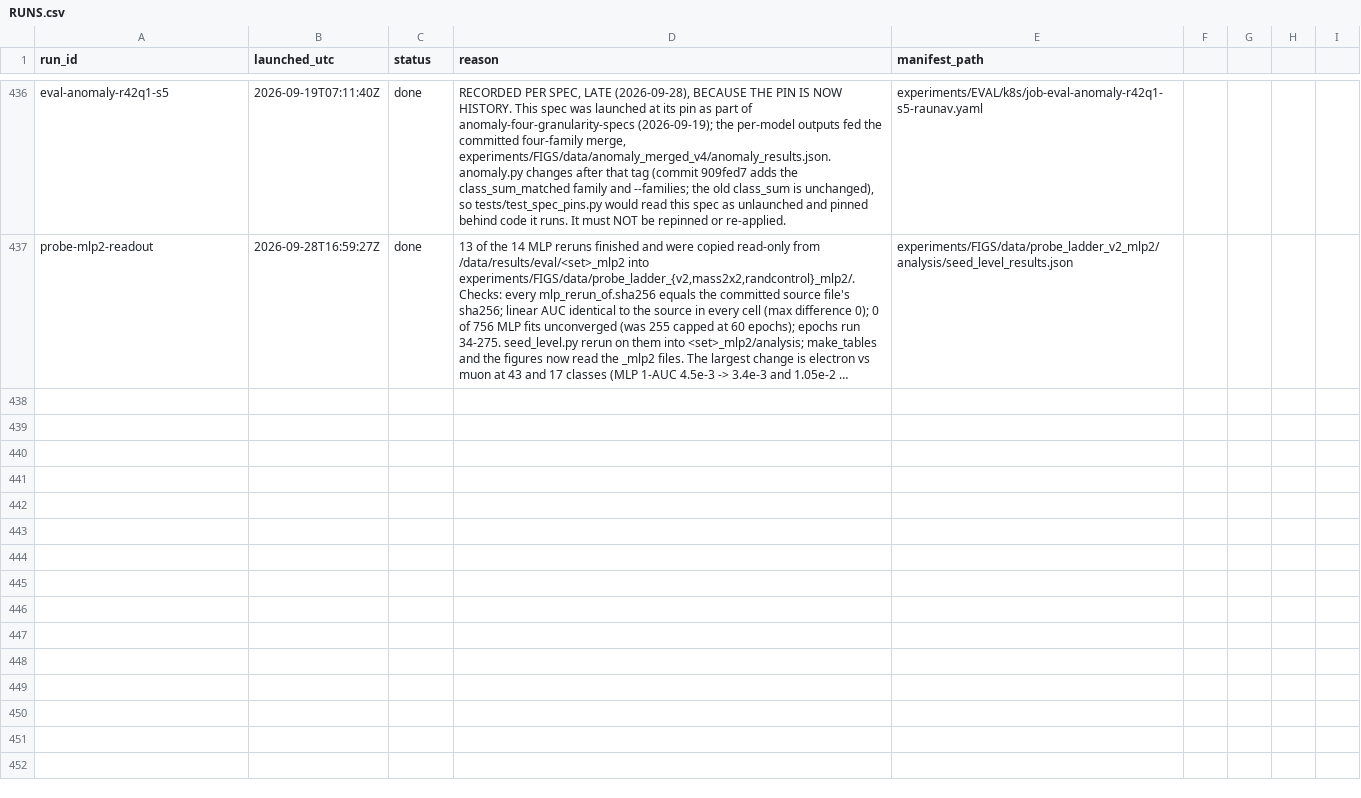
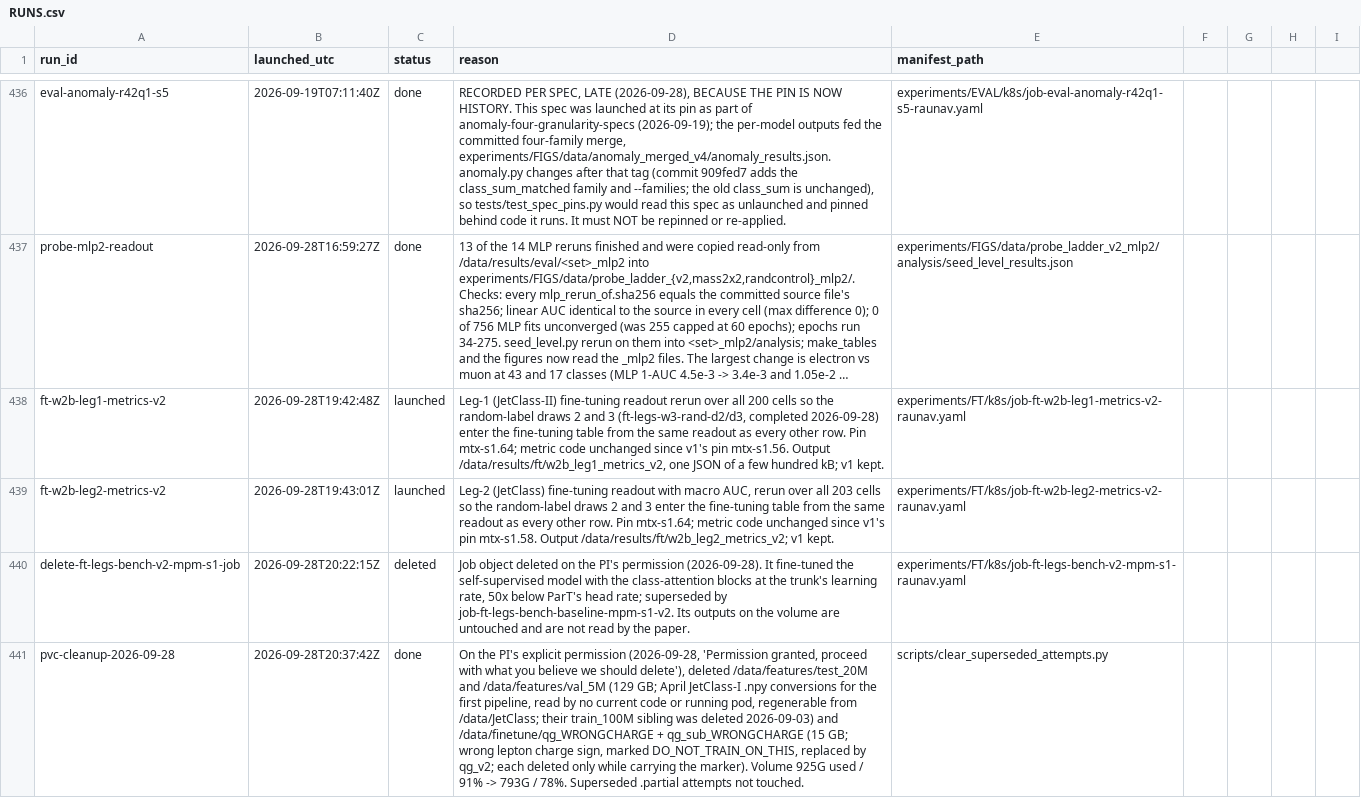
Before and after one commit to raunavm/transferlearningsophon, a CSV file: experiments/RUNS.csv, drawn as a sheet; only a part is shown, gaps mark what is left out; long unchanged cells end in …; the diff covers the shown part only; the diff names each change by its address in the sheet, - before the commit and + after, or states it on an @@ line.

Commit message:
random-label fine-tuning over three draws

```diff
--- a/experiments/RUNS.csv
+++ b/experiments/RUNS.csv
+row 438: ft-w2b-leg1-metrics-v2 | 2026-09-28T19:42:48Z | launched | Leg-1 (JetClass-II) fine-tuning readout rerun over all 200 cells so the random-label draws 2 and 3 (ft-legs-w3-rand-d2/d3, completed 2026-09-28) enter the fine-tuning table from the same readout as every other row. Pin mtx-s1.64; metric code unchanged since v1's pin mtx-s1.56. Output /data/results/ft/w2b_leg1_metrics_v2, one JSON of a few hundred kB; v1 kept. | experiments/FT/k8s/job-ft-w2b-leg1-metrics-v2-raunav.yaml
+row 439: ft-w2b-leg2-metrics-v2 | 2026-09-28T19:43:01Z | launched | Leg-2 (JetClass) fine-tuning readout with macro AUC, rerun over all 203 cells so the random-label draws 2 and 3 enter the fine-tuning table from the same readout as every other row. Pin mtx-s1.64; metric code unchanged since v1's pin mtx-s1.58. Output /data/results/ft/w2b_leg2_metrics_v2; v1 kept. | experiments/FT/k8s/job-ft-w2b-leg2-metrics-v2-raunav.yaml
+row 440: delete-ft-legs-bench-v2-mpm-s1-job | 2026-09-28T20:22:15Z | deleted | Job object deleted on the PI's permission (2026-09-28). It fine-tuned the self-supervised model with the class-attention blocks at the trunk's learning rate, 50x below ParT's head rate; superseded by job-ft-legs-bench-baseline-mpm-s1-v2. Its outputs on the volume are untouched and are not read by the paper. | experiments/FT/k8s/job-ft-legs-bench-v2-mpm-s1-raunav.yaml
+row 441: pvc-cleanup-2026-09-28 | 2026-09-28T20:37:42Z | done | On the PI's explicit permission (2026-09-28, 'Permission granted, proceed with what you believe we should delete'), deleted /data/features/test_20M and /data/features/val_5M (129 GB; April JetClass-I .npy conversions for the first pipeline, read by no current code or running pod, regenerable from /data/JetClass; their train_100M sibling was deleted 2026-09-03) and /data/finetune/qg_WRONGCHARGE + qg_sub_WRONGCHARGE (15 GB; wrong lepton charge sign, marked DO_NOT_TRAIN_ON_THIS, replaced by qg_v2; each deleted only while carrying the marker). Volume 925G used / 91% -> 793G / 78%. Superseded .partial attempts not touched. | scripts/clear_superseded_attempts.py
```
Also changed, not shown: 4 added rows elsewhere in this file, 17 other files.
